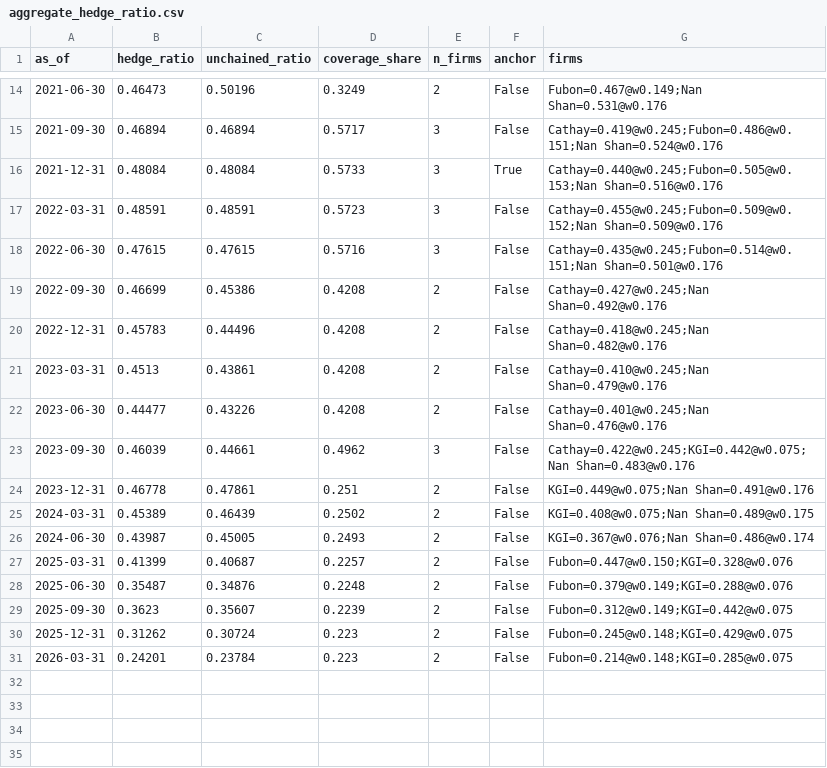
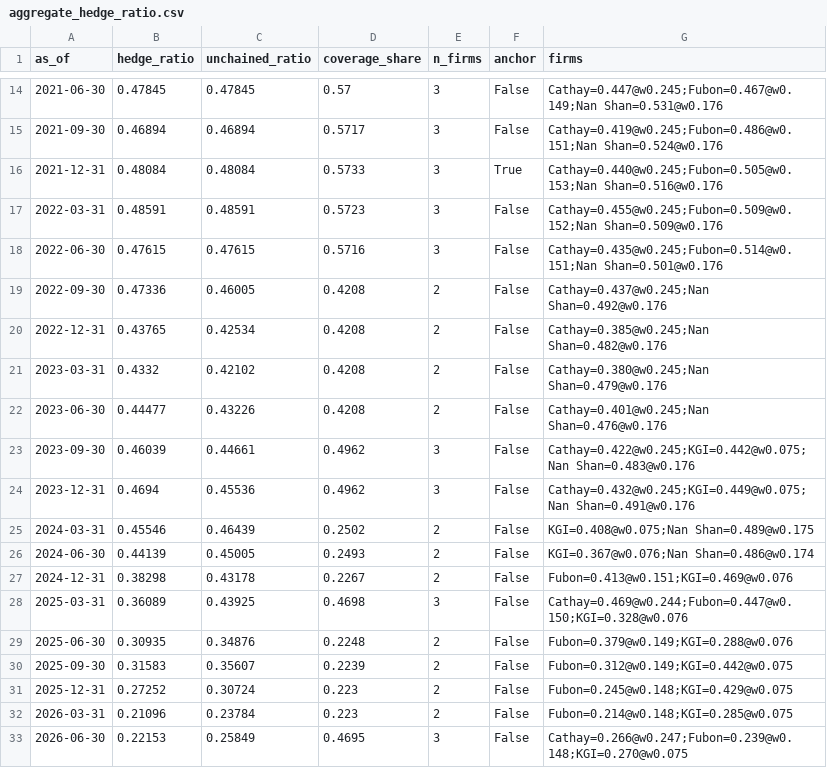
Before and after one commit to WillBtK/Taiwan-Lifers, a CSV file: data/aggregate_hedge_ratio.csv, drawn as a sheet; only a part is shown, gaps mark what is left out; the diff covers the shown part only.

```diff
--- a/data/aggregate_hedge_ratio.csv
+++ b/data/aggregate_hedge_ratio.csv
@@ -14,2 +14,2 @@ as_of,hedge_ratio,unchained_ratio,coverage_share,n_firms,anchor,firms
-2021-06-30,0.46473,0.50196,0.3249,2,False,Fubon=0.467@w0.149;Nan Shan=0.531@w0.176
+2021-06-30,0.47845,0.47845,0.57,3,False,Cathay=0.447@w0.245;Fubon=0.467@w0.149;Nan Shan=0.531@w0.176
 2021-09-30,0.46894,0.46894,0.5717,3,False,Cathay=0.419@w0.245;Fubon=0.486@w0.151;Nan Shan=0.524@w0.176
@@ -18,14 +18,16 @@ as_of,hedge_ratio,unchained_ratio,coverage_share,n_firms,anchor,firms
 2022-06-30,0.47615,0.47615,0.5716,3,False,Cathay=0.435@w0.245;Fubon=0.514@w0.151;Nan Shan=0.501@w0.176
-2022-09-30,0.46699,0.45386,0.4208,2,False,Cathay=0.427@w0.245;Nan Shan=0.492@w0.176
-2022-12-31,0.45783,0.44496,0.4208,2,False,Cathay=0.418@w0.245;Nan Shan=0.482@w0.176
-2023-03-31,0.4513,0.43861,0.4208,2,False,Cathay=0.410@w0.245;Nan Shan=0.479@w0.176
+2022-09-30,0.47336,0.46005,0.4208,2,False,Cathay=0.437@w0.245;Nan Shan=0.492@w0.176
+2022-12-31,0.43765,0.42534,0.4208,2,False,Cathay=0.385@w0.245;Nan Shan=0.482@w0.176
+2023-03-31,0.4332,0.42102,0.4208,2,False,Cathay=0.380@w0.245;Nan Shan=0.479@w0.176
 2023-06-30,0.44477,0.43226,0.4208,2,False,Cathay=0.401@w0.245;Nan Shan=0.476@w0.176
 2023-09-30,0.46039,0.44661,0.4962,3,False,Cathay=0.422@w0.245;KGI=0.442@w0.075;Nan Shan=0.483@w0.176
-2023-12-31,0.46778,0.47861,0.251,2,False,KGI=0.449@w0.075;Nan Shan=0.491@w0.176
-2024-03-31,0.45389,0.46439,0.2502,2,False,KGI=0.408@w0.075;Nan Shan=0.489@w0.175
-2024-06-30,0.43987,0.45005,0.2493,2,False,KGI=0.367@w0.076;Nan Shan=0.486@w0.174
-2025-03-31,0.41399,0.40687,0.2257,2,False,Fubon=0.447@w0.150;KGI=0.328@w0.076
-2025-06-30,0.35487,0.34876,0.2248,2,False,Fubon=0.379@w0.149;KGI=0.288@w0.076
-2025-09-30,0.3623,0.35607,0.2239,2,False,Fubon=0.312@w0.149;KGI=0.442@w0.075
-2025-12-31,0.31262,0.30724,0.223,2,False,Fubon=0.245@w0.148;KGI=0.429@w0.075
-2026-03-31,0.24201,0.23784,0.223,2,False,Fubon=0.214@w0.148;KGI=0.285@w0.075
+2023-12-31,0.4694,0.45536,0.4962,3,False,Cathay=0.432@w0.245;KGI=0.449@w0.075;Nan Shan=0.491@w0.176
+2024-03-31,0.45546,0.46439,0.2502,2,False,KGI=0.408@w0.075;Nan Shan=0.489@w0.175
+2024-06-30,0.44139,0.45005,0.2493,2,False,KGI=0.367@w0.076;Nan Shan=0.486@w0.174
+2024-12-31,0.38298,0.43178,0.2267,2,False,Fubon=0.413@w0.151;KGI=0.469@w0.076
+2025-03-31,0.36089,0.43925,0.4698,3,False,Cathay=0.469@w0.244;Fubon=0.447@w0.150;KGI=0.328@w0.076
+2025-06-30,0.30935,0.34876,0.2248,2,False,Fubon=0.379@w0.149;KGI=0.288@w0.076
+2025-09-30,0.31583,0.35607,0.2239,2,False,Fubon=0.312@w0.149;KGI=0.442@w0.075
+2025-12-31,0.27252,0.30724,0.223,2,False,Fubon=0.245@w0.148;KGI=0.429@w0.075
+2026-03-31,0.21096,0.23784,0.223,2,False,Fubon=0.214@w0.148;KGI=0.285@w0.075
+2026-06-30,0.22153,0.25849,0.4695,3,False,Cathay=0.266@w0.247;Fubon=0.239@w0.148;KGI=0.270@w0.075
```
Also changed, not shown: 32 edited cells elsewhere in this file, 3 other files.
